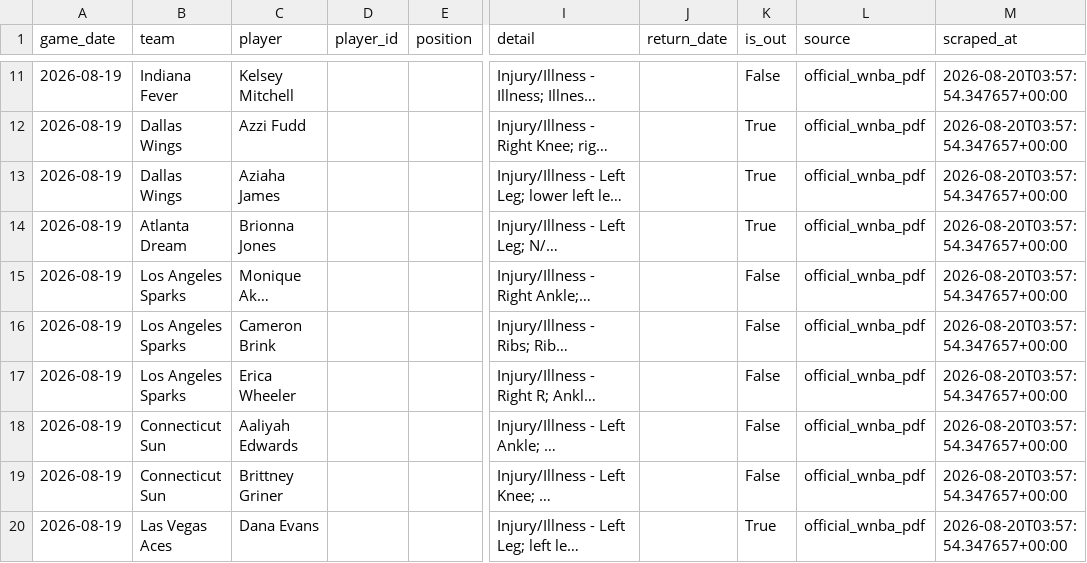
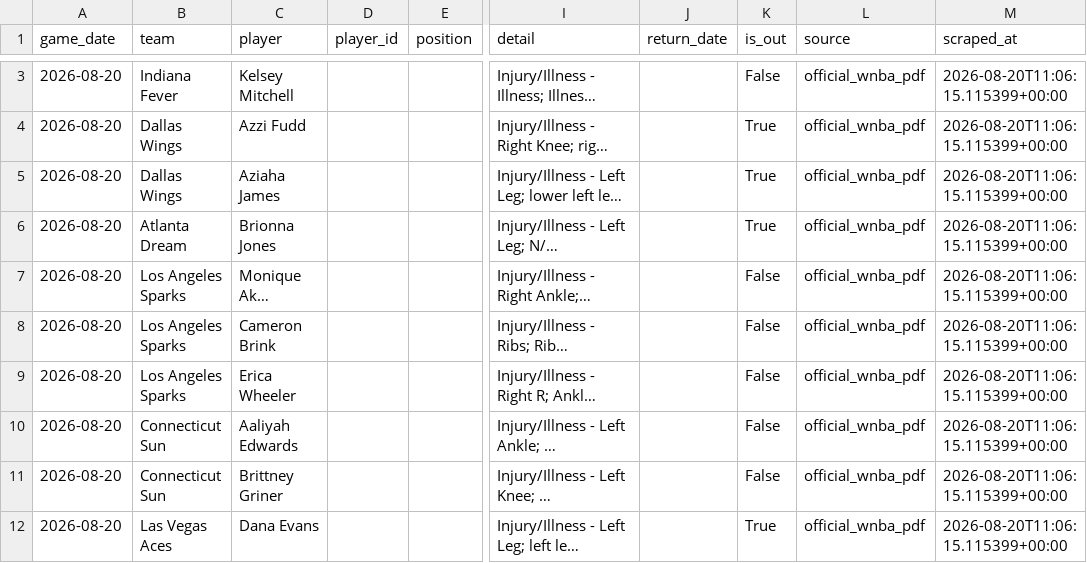
Before and after one commit to bigtyme2k3/wnba-model, a CSV file: data/raw/injuries_today.csv, drawn as a sheet; only a part is shown, gaps mark what is left out; long unchanged cells end in …; addresses are those after the commit; the diff covers the shown part only; the diff names each change by its address in the sheet, - before the commit and + after, or states it on an @@ line.

```diff
--- a/data/raw/injuries_today.csv
+++ b/data/raw/injuries_today.csv
-A3:A12 (game_date): 2026-08-19
+A3:A12 (game_date): 2026-08-20
-M3:M12 (scraped_at): 2026-08-20T03:57:54.347657+00:00
+M3:M12 (scraped_at): 2026-08-20T11:06:15.115399+00:00
```
Also changed, not shown: 8 removed rows and 2 edited cells elsewhere in this file, data/raw/minute_projections.csv, 15 other files.
